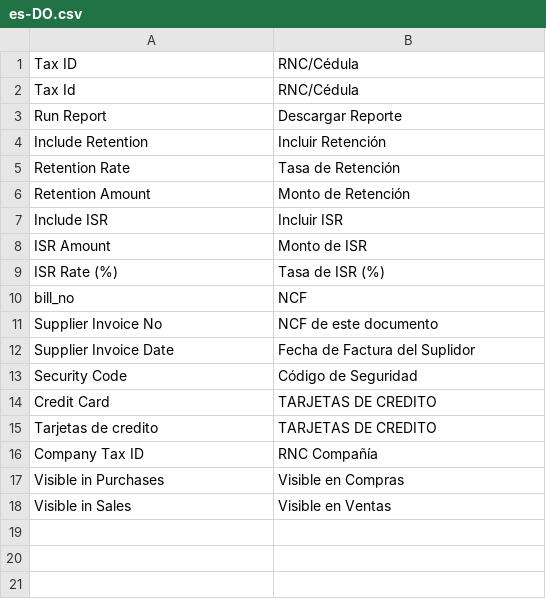
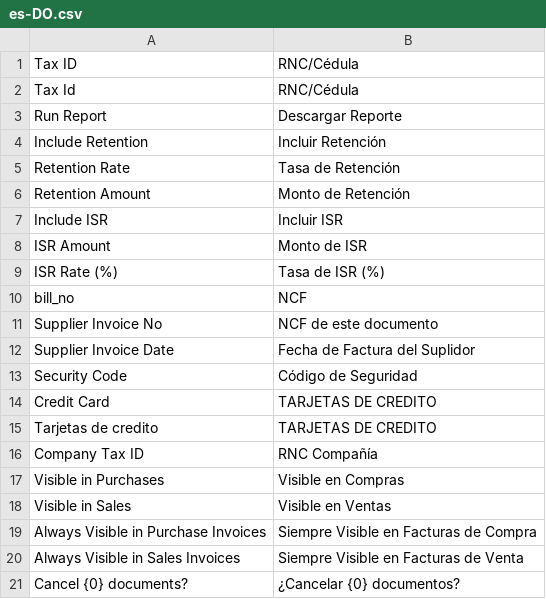
Before and after one commit to tnologiard/dgii_reports, a CSV file: dgii_reports/translations/es-DO.csv, drawn as a sheet.

```diff
--- a/dgii_reports/translations/es-DO.csv
+++ b/dgii_reports/translations/es-DO.csv
@@ -18 +18,4 @@ Visible in Purchases, Visible en Compras,
 Visible in Sales, Visible en Ventas,
+Always Visible in Purchase Invoices, Siempre Visible en Facturas de Compra,
+Always Visible in Sales Invoices, Siempre Visible en Facturas de Venta,
+Cancel {0} documents?, ¿Cancelar {0} documentos?,
```
Also changed, not shown: 13 other files.
